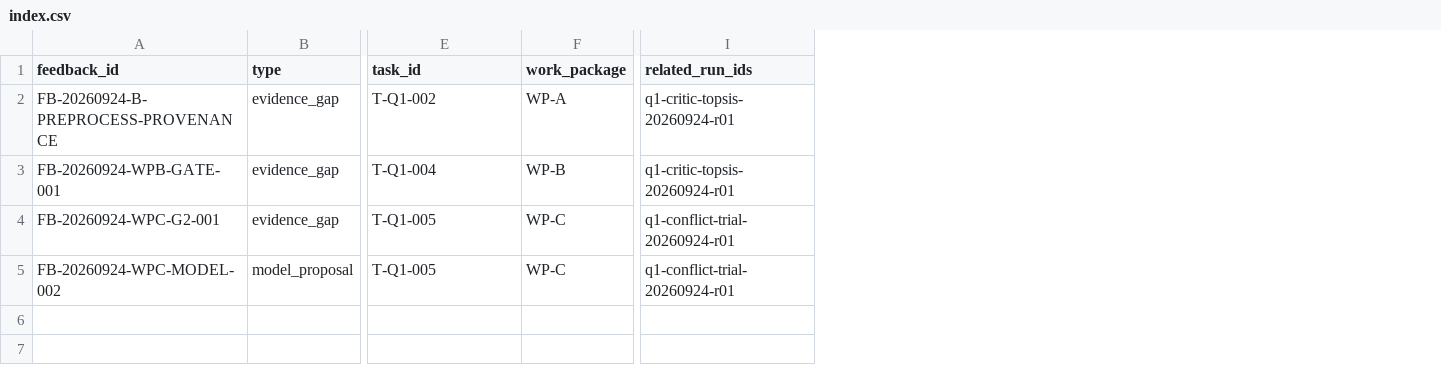
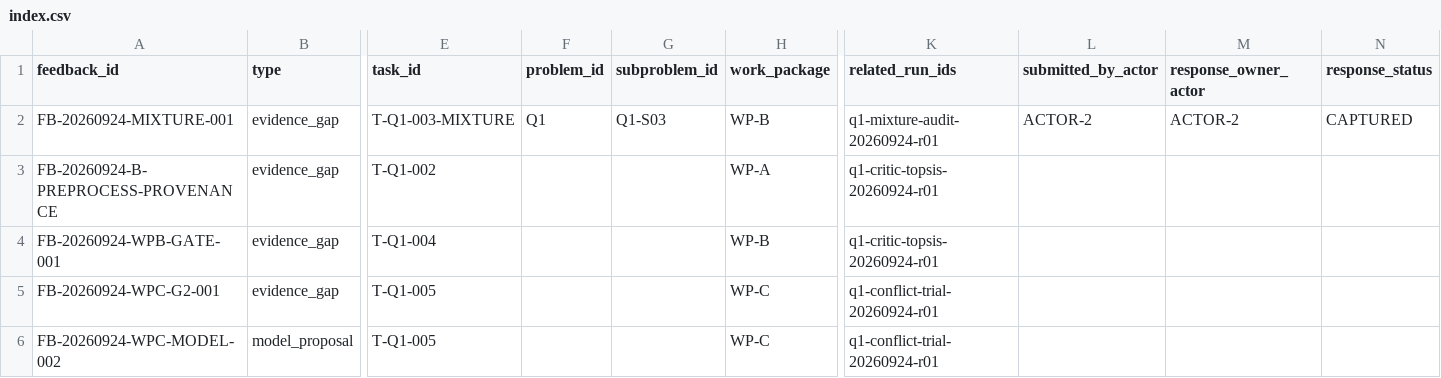
Before and after one commit to xiaoyuankele/huawei-cup-2026-team, a CSV file: governance/feedback/index.csv, drawn as a sheet; only a part is shown, gaps mark what is left out; addresses are those after the commit; rows hold the shown columns only; the diff names each change by its address in the sheet, - before the commit and + after, or states it on an @@ line.

Commit message:
fix: align WP-C feedback index with current schema
Migrate governance/feedback/index.csv to the main branch schema, preserve the three existing records, and retain the two WP-C-specific feedback records. No raw data or preprocessing manifest hashes are changed.

```diff
--- a/governance/feedback/index.csv
+++ b/governance/feedback/index.csv
+column F (problem_id), empty
+column G (subproblem_id), empty
+column L (submitted_by_actor), empty
+column M (response_owner_actor), empty
+column N (response_status), empty
+row 2: FB-20260924-MIXTURE-001 | evidence_gap | T-Q1-003-MIXTURE | Q1 | Q1-S03 | WP-B | q1-mixture-audit-20260924-r01 | ACTOR-2 | ACTOR-2 | CAPTURED
```
